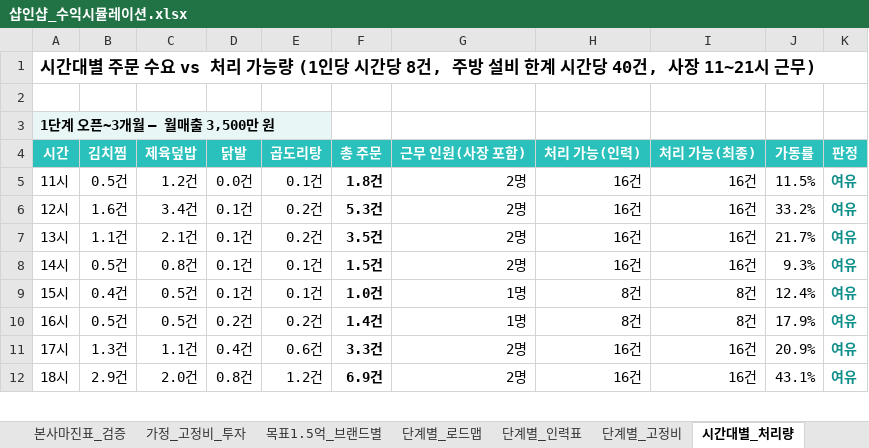
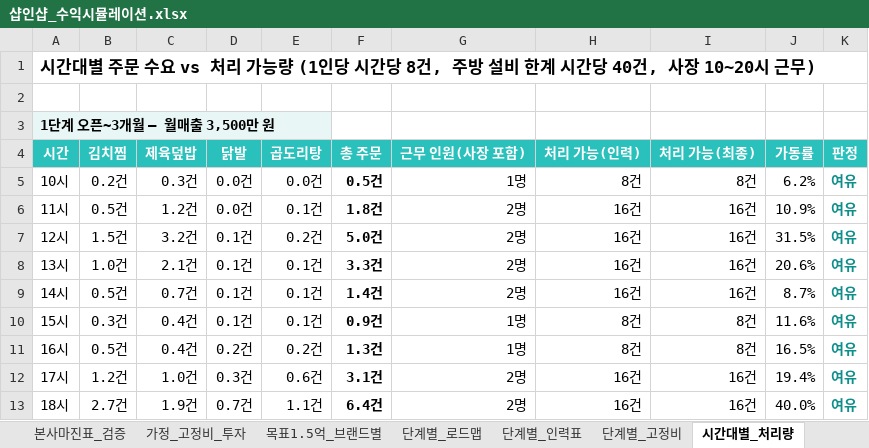
Before and after one commit to gyeuun97/gy, an Excel workbook: baemin_analysis/샵인샵_수익시뮬레이션.xlsx, sheet 시간대별_처리량, drawn as a sheet; only a part is shown; values as stored, in another font and other column widths than the file's, no borders; charts and pictures not drawn; addresses are those after the commit; the diff covers the shown part only; the diff names each change by its address in the sheet, - before the commit and + after, or states it on an @@ line.

```diff
--- a/baemin_analysis/샵인샵_수익시뮬레이션.xlsx (sheet 시간대별_처리량)
+++ b/baemin_analysis/샵인샵_수익시뮬레이션.xlsx (sheet 시간대별_처리량)
-A1: …, 사장 11~21시 근무…
+A1: …, 사장 10~20시 근무…
+row 5: 10시 | 0.2건 | 0.3건 | 0.0건 | 0.0건 | 0.5건 | 1명 | 8건 | 8건 | 6.2% | 여유
-J6: 11.5%
+J6: 10.9%
-B7: 1.6건
+B7: 1.5건
-C7: 3.4건
+C7: 3.2건
-F7: 5.3건
+F7: 5.0건
-J7: 33.2%
+J7: 31.5%
-B8: 1.1건
+B8: 1.0건
-E8: 0.2건
+E8: 0.1건
-F8: 3.5건
+F8: 3.3건
-J8: 21.7%
+J8: 20.6%
-C9: 0.8건
+C9: 0.7건
-F9: 1.5건
+F9: 1.4건
-J9: 9.3%
+J9: 8.7%
-B10: 0.4건
+B10: 0.3건
-C10:C11: 0.5건
+C10:C11: 0.4건
-F10: 1.0건
+F10: 0.9건
-J10: 12.4%
+J10: 11.6%
-F11: 1.4건
+F11: 1.3건
-J11: 17.9%
+J11: 16.5%
-B12: 1.3건
+B12: 1.2건
-C12: 1.1건
+C12: 1.0건
-D12: 0.4건
+D12: 0.3건
-F12: 3.3건
+F12: 3.1건
-J12: 20.9%
+J12: 19.4%
-B13: 2.9건
+B13: 2.7건
-C13: 2.0건
+C13: 1.9건
-D13: 0.8건
+D13: 0.7건
-E13: 1.2건
+E13: 1.1건
-F13: 6.9건
+F13: 6.4건
-J13: 43.1%
+J13: 40.0%
```
Also changed, not shown: 28 added rows, 1 removed row, 254 edited cells and cell formats elsewhere in this sheet, sheet 단계별_인력표, sheet 단계별_로드맵, sheet 월손익_시나리오, sheet 단계별_고정비, sheet 가정_고정비_투자, other sheet tabs, charts or pictures, 3 other files.
